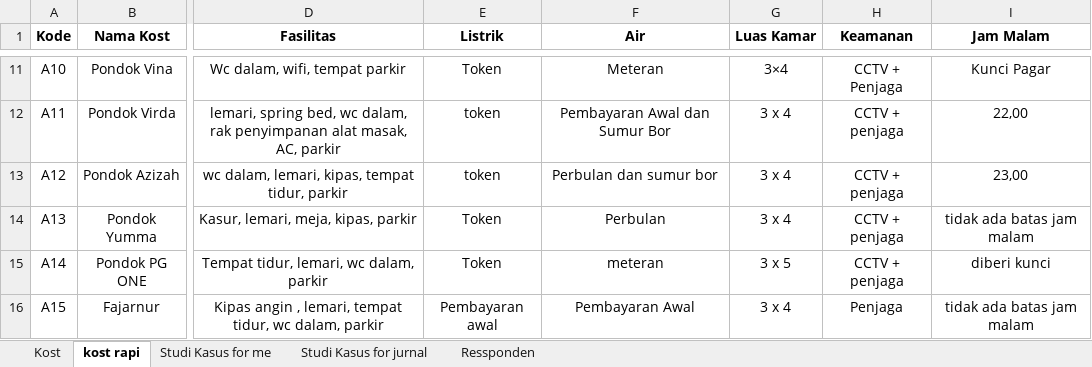
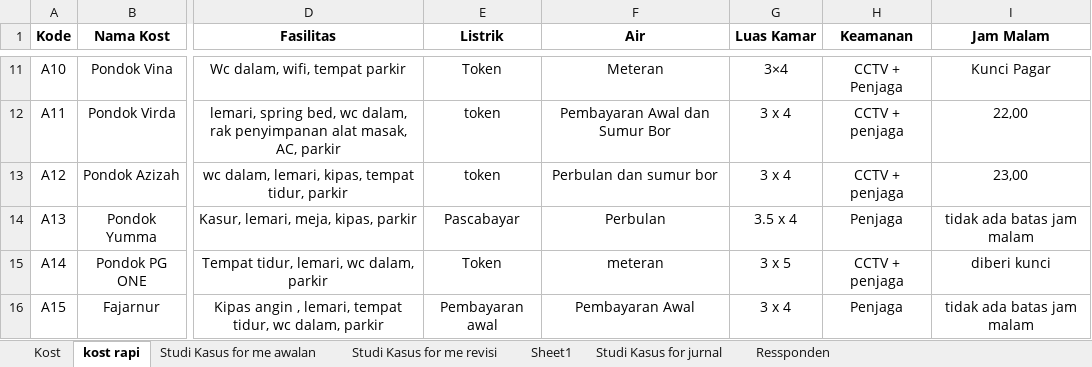
Before and after one commit to HANNN-YOLO/skripsi, an Excel workbook: Excel/STUDI KASUS.xlsx, sheet kost rapi, drawn as a sheet; only a part is shown, gaps mark what is left out; values as stored, in another font and other column widths than the file's, no borders; the diff names each change by its address in the sheet, - before the commit and + after, or states it on an @@ line.

```diff
--- a/Excel/STUDI KASUS.xlsx (sheet kost rapi)
+++ b/Excel/STUDI KASUS.xlsx (sheet kost rapi)
-sheet tab: Studi Kasus for me
+sheet tab: Studi Kasus for me awalan
+sheet tab: Studi Kasus for me revisi
+sheet tab: Sheet1
-E14 (Listrik): Token
+E14 (Listrik): Pascabayar
-G14 (Luas Kamar): 3 x 4
+G14 (Luas Kamar): 3.5 x 4
-H14 (Keamanan): CCTV + penjaga
+H14 (Keamanan): Penjaga
```
Also changed, not shown: 1 other file.
